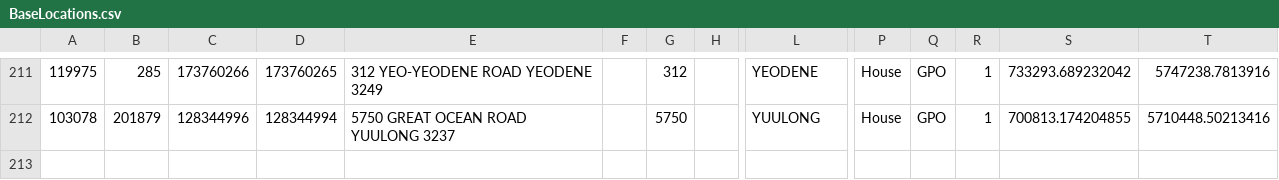
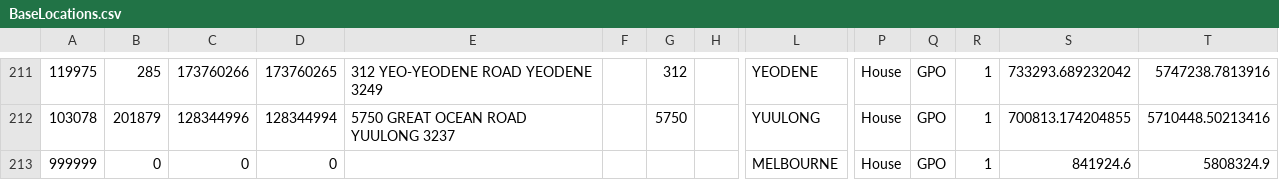
Before and after one commit to agentsoz/bdi-abm-integration, a CSV file: examples/bushfire/scenarios/surf-coast-shire/data/synthetic-population/plan-algorithm/BaseLocations.csv, drawn as a sheet; only a part is shown, gaps mark what is left out; rows hold the shown columns only; the diff names each change by its address in the sheet, - before the commit and + after, or states it on an @@ line.

Commit message:
plan algorithm now assigns places of refuge and go home attributes. Reducing the pool of resident locations as well to get more targeted behaviours. Major bug spotted in SurfCoastPopulationSubgroupsSampleTest

```diff
--- a/examples/bushfire/scenarios/surf-coast-shire/data/synthetic-population/plan-algorithm/BaseLocations.csv
+++ b/examples/bushfire/scenarios/surf-coast-shire/data/synthetic-population/plan-algorithm/BaseLocations.csv
+row 213: 999999 | 0 | 0 | 0 |  |  |  |  | MELBOURNE | House | GPO | 1 | 841924.6 | 5808324.9
```
Also changed, not shown: 11 other files.
